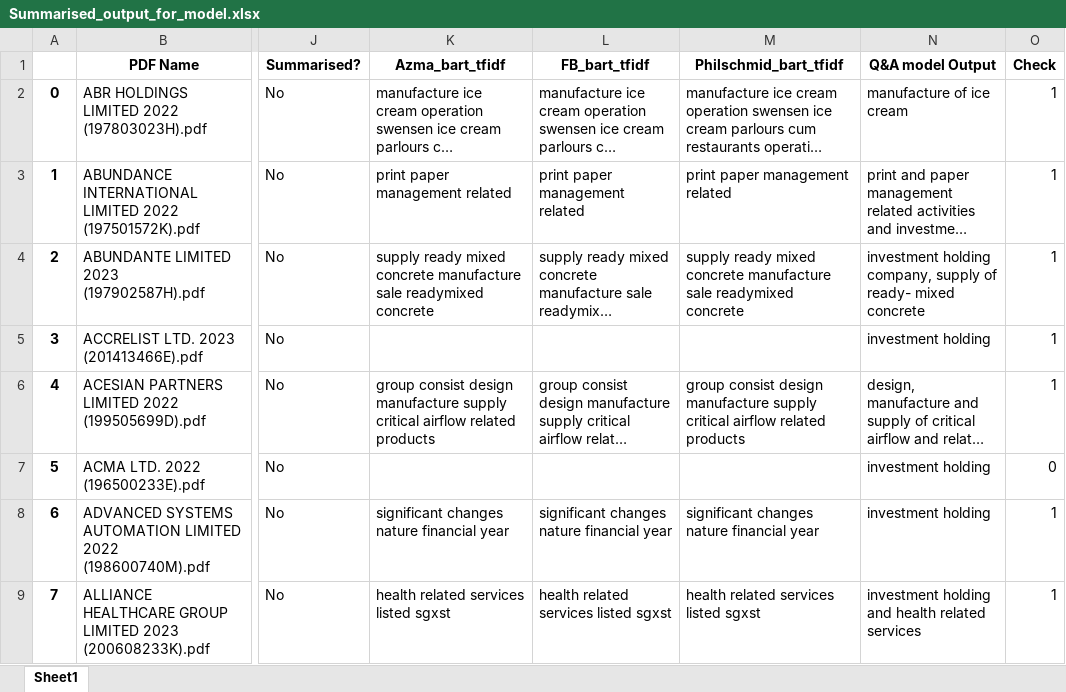
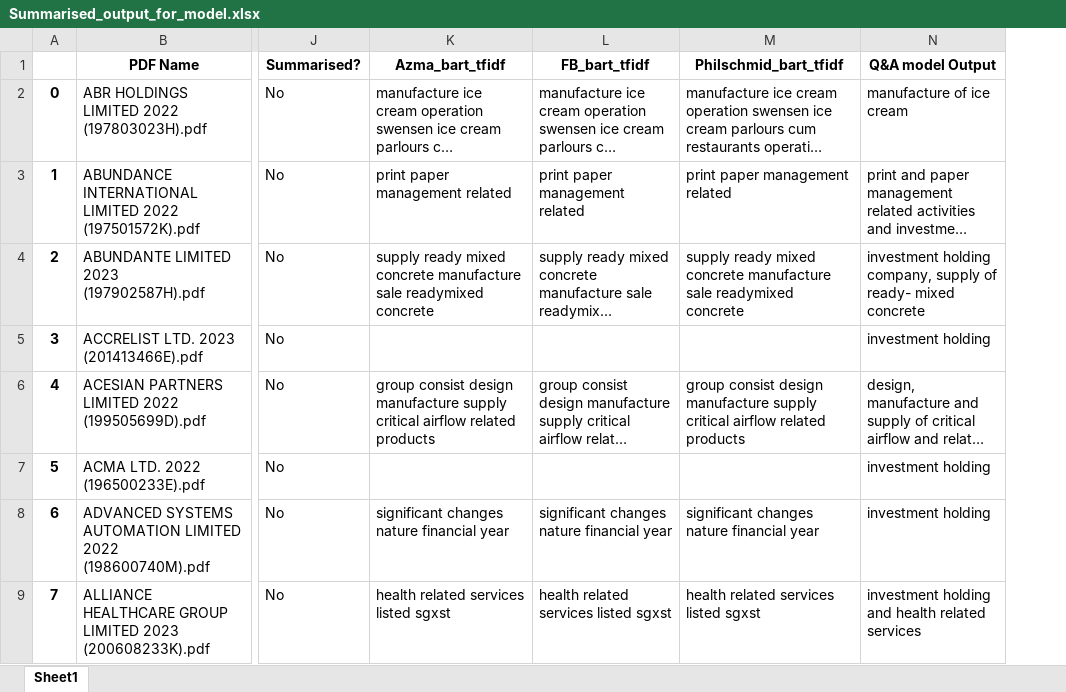
Before and after one commit to yorwel/ssicsync, an Excel workbook: LLM_Test/Summarised_output_for_model.xlsx, sheet Sheet1, drawn as a sheet; only a part is shown, gaps mark what is left out; long unchanged cells end in …; values as stored, in another font and other column widths than the file's, no borders; the diff names each change by its address in the sheet, - before the commit and + after, or states it on an @@ line.

```diff
--- a/LLM_Test/Summarised_output_for_model.xlsx (sheet Sheet1)
+++ b/LLM_Test/Summarised_output_for_model.xlsx (sheet Sheet1)
-column O (Check), rows 2-9: 1 | 1 | 1 | 1 | 1 | 0 | 1 | 1
```
Also changed, not shown: 1 other file.
